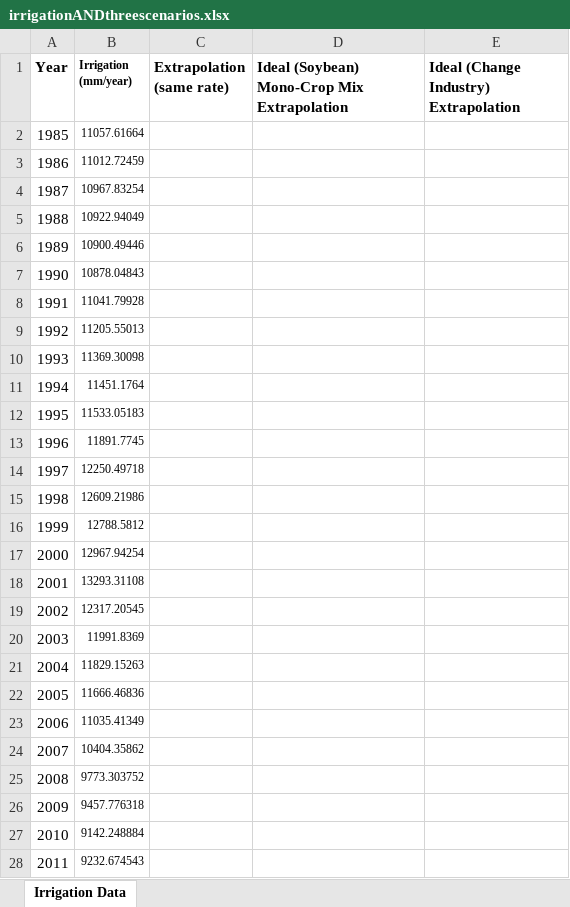
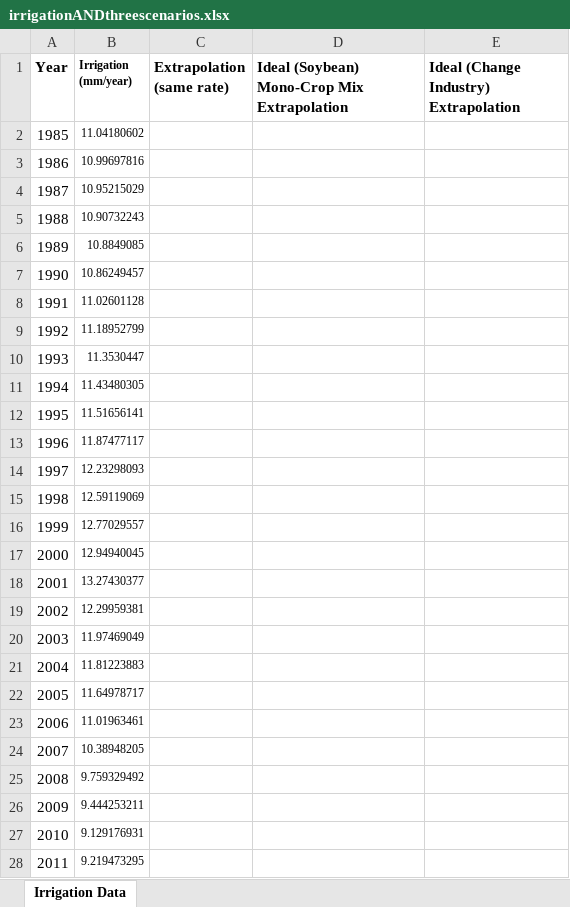
Before and after one commit to pec2124/Hydrosystems-Final-Project, an Excel workbook: irrigationANDthreescenarios.xlsx, sheet Irrigation Data, drawn as a sheet; only a part is shown; values as stored, in another font and other column widths than the file's, no borders; charts and pictures not drawn; the diff covers the shown part only; the diff names each change by its address in the sheet, - before the commit and + after, or states it on an @@ line.

Commit message:
Add files via upload

```diff
--- a/irrigationANDthreescenarios.xlsx (sheet Irrigation Data)
+++ b/irrigationANDthreescenarios.xlsx (sheet Irrigation Data)
-B2 (Irrigation (mm/year)): 11057.61664
+B2 (Irrigation (mm/year)): 11.04180602
-B3 (Irrigation (mm/year)): 11012.72459
+B3 (Irrigation (mm/year)): 10.99697816
-B4 (Irrigation (mm/year)): 10967.83254
+B4 (Irrigation (mm/year)): 10.95215029
-B5 (Irrigation (mm/year)): 10922.94049
+B5 (Irrigation (mm/year)): 10.90732243
-B6 (Irrigation (mm/year)): 10900.49446
+B6 (Irrigation (mm/year)): 10.8849085
-B7 (Irrigation (mm/year)): 10878.04843
+B7 (Irrigation (mm/year)): 10.86249457
-B8 (Irrigation (mm/year)): 11041.79928
+B8 (Irrigation (mm/year)): 11.02601128
-B9 (Irrigation (mm/year)): 11205.55013
+B9 (Irrigation (mm/year)): 11.18952799
-B10 (Irrigation (mm/year)): 11369.30098
+B10 (Irrigation (mm/year)): 11.3530447
-B11 (Irrigation (mm/year)): 11451.1764
+B11 (Irrigation (mm/year)): 11.43480305
-B12 (Irrigation (mm/year)): 11533.05183
+B12 (Irrigation (mm/year)): 11.51656141
-B13 (Irrigation (mm/year)): 11891.7745
+B13 (Irrigation (mm/year)): 11.87477117
-B14 (Irrigation (mm/year)): 12250.49718
+B14 (Irrigation (mm/year)): 12.23298093
-B15 (Irrigation (mm/year)): 12609.21986
+B15 (Irrigation (mm/year)): 12.59119069
-B16 (Irrigation (mm/year)): 12788.5812
+B16 (Irrigation (mm/year)): 12.77029557
-B17 (Irrigation (mm/year)): 12967.94254
+B17 (Irrigation (mm/year)): 12.94940045
-B18 (Irrigation (mm/year)): 13293.31108
+B18 (Irrigation (mm/year)): 13.27430377
-B19 (Irrigation (mm/year)): 12317.20545
+B19 (Irrigation (mm/year)): 12.29959381
-B20 (Irrigation (mm/year)): 11991.8369
+B20 (Irrigation (mm/year)): 11.97469049
-B21 (Irrigation (mm/year)): 11829.15263
+B21 (Irrigation (mm/year)): 11.81223883
-B22 (Irrigation (mm/year)): 11666.46836
+B22 (Irrigation (mm/year)): 11.64978717
-B23 (Irrigation (mm/year)): 11035.41349
+B23 (Irrigation (mm/year)): 11.01963461
-B24 (Irrigation (mm/year)): 10404.35862
+B24 (Irrigation (mm/year)): 10.38948205
-B25 (Irrigation (mm/year)): 9773.303752
+B25 (Irrigation (mm/year)): 9.759329492
-B26 (Irrigation (mm/year)): 9457.776318
+B26 (Irrigation (mm/year)): 9.444253211
-B27 (Irrigation (mm/year)): 9142.248884
+B27 (Irrigation (mm/year)): 9.129176931
-B28 (Irrigation (mm/year)): 9232.674543
+B28 (Irrigation (mm/year)): 9.219473295
```
Also changed, not shown: 47 edited cells elsewhere in this sheet, charts or pictures.
